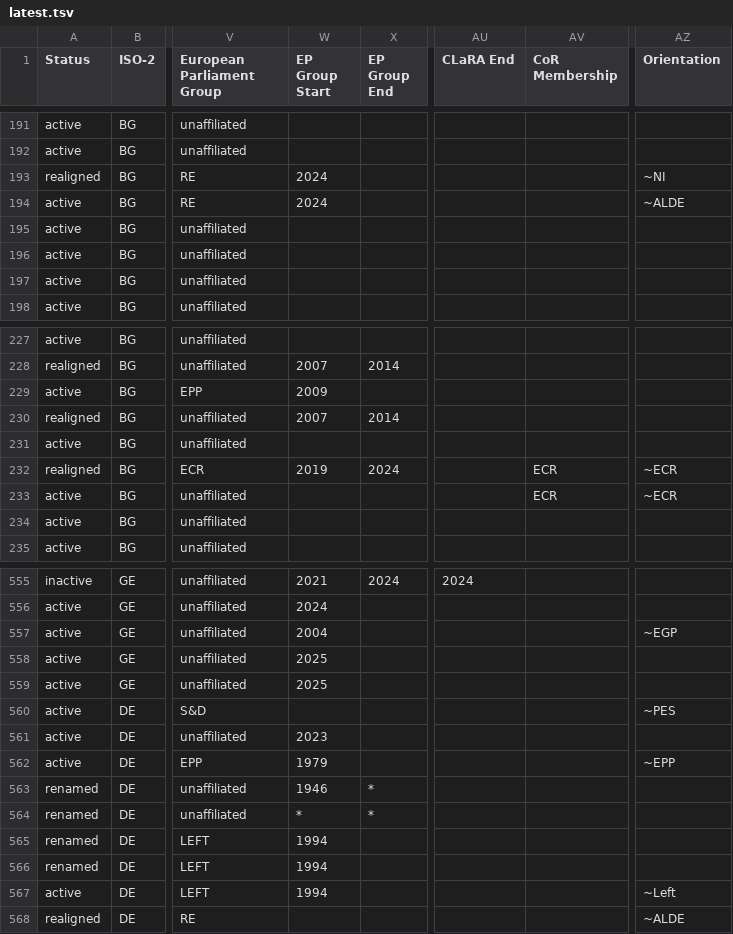
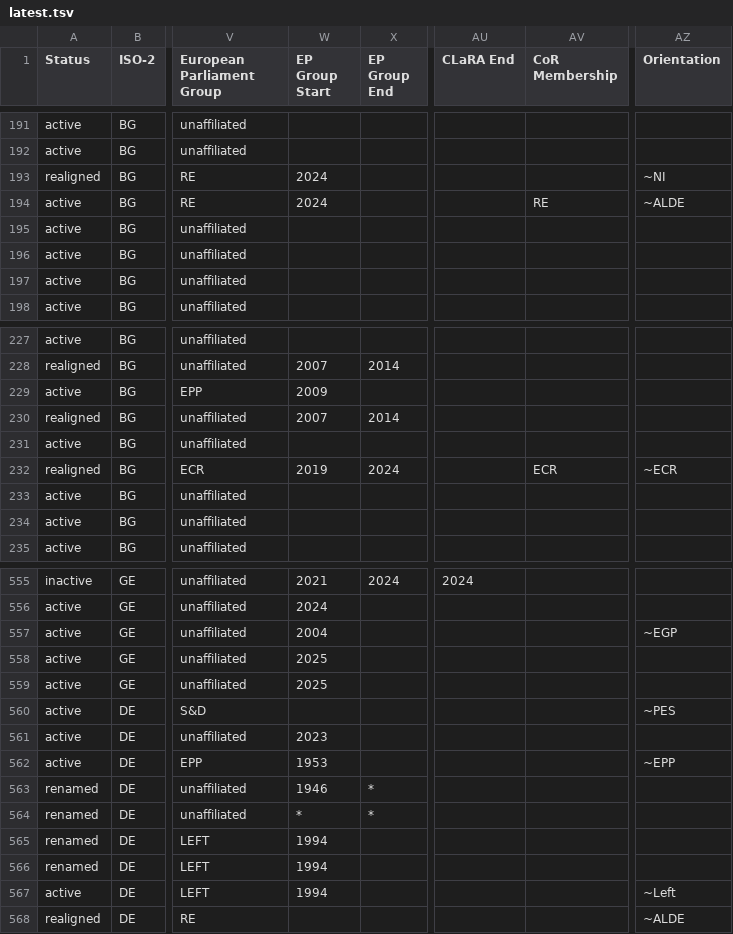
Before and after one commit to Europe-Elects/party-timelines, a TSV file: data/latest.tsv, drawn as a sheet; only a part is shown, gaps mark what is left out; the diff names each change by its address in the sheet, - before the commit and + after, or states it on an @@ line.

```diff
--- a/data/latest.tsv
+++ b/data/latest.tsv
-AV194 (CoR Membership): (empty)
+AV194 (CoR Membership): RE
-AV233 (CoR Membership): ECR
+AV233 (CoR Membership): (empty)
-AZ233 (Orientation): ~ECR
+AZ233 (Orientation): (empty)
-W562 (EP Group Start): 1979
+W562 (EP Group Start): 1953
```
